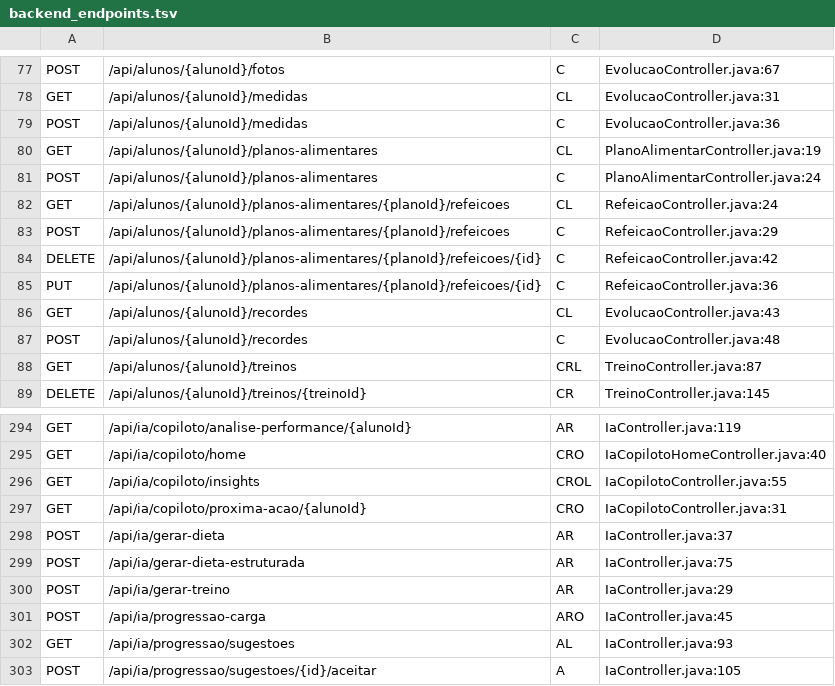
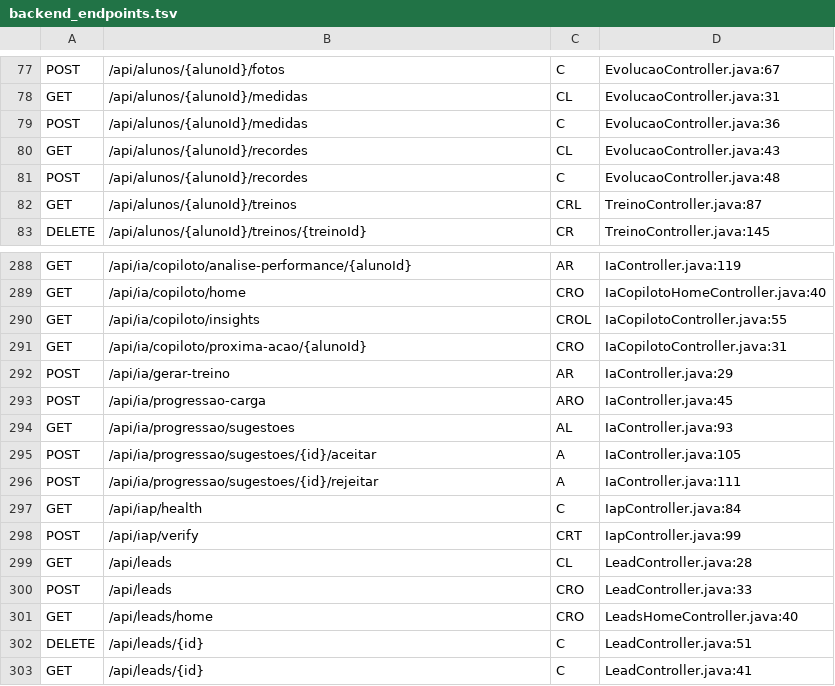
Before and after one commit to devmatheus1912/focux-app, a TSV file: tools/audit/backend_endpoints.tsv, drawn as a sheet; only a part is shown, gaps mark what is left out; the shorter side is filled out with more unchanged rows.

```diff
--- a/tools/audit/backend_endpoints.tsv
+++ b/tools/audit/backend_endpoints.tsv
@@ -79,8 +79,2 @@ GET	/api/alunos/{alunoId}/medidas	CL	EvolucaoController.java:31
 POST	/api/alunos/{alunoId}/medidas	C	EvolucaoController.java:36
-GET	/api/alunos/{alunoId}/planos-alimentares	CL	PlanoAlimentarController.java:19
-POST	/api/alunos/{alunoId}/planos-alimentares	C	PlanoAlimentarController.java:24
-GET	/api/alunos/{alunoId}/planos-alimentares/{planoId}/refeicoes	CL	RefeicaoController.java:24
-POST	/api/alunos/{alunoId}/planos-alimentares/{planoId}/refeicoes	C	RefeicaoController.java:29
-DELETE	/api/alunos/{alunoId}/planos-alimentares/{planoId}/refeicoes/{id}	C	RefeicaoController.java:42
-PUT	/api/alunos/{alunoId}/planos-alimentares/{planoId}/refeicoes/{id}	C	RefeicaoController.java:36
 GET	/api/alunos/{alunoId}/recordes	CL	EvolucaoController.java:43
@@ -297,4 +291,2 @@ GET	/api/ia/copiloto/insights	CROL	IaCopilotoController.java:55
 GET	/api/ia/copiloto/proxima-acao/{alunoId}	CRO	IaCopilotoController.java:31
-POST	/api/ia/gerar-dieta	AR	IaController.java:37
-POST	/api/ia/gerar-dieta-estruturada	AR	IaController.java:75
 POST	/api/ia/gerar-treino	AR	IaController.java:29
```
Also changed, not shown: 29 other files.
